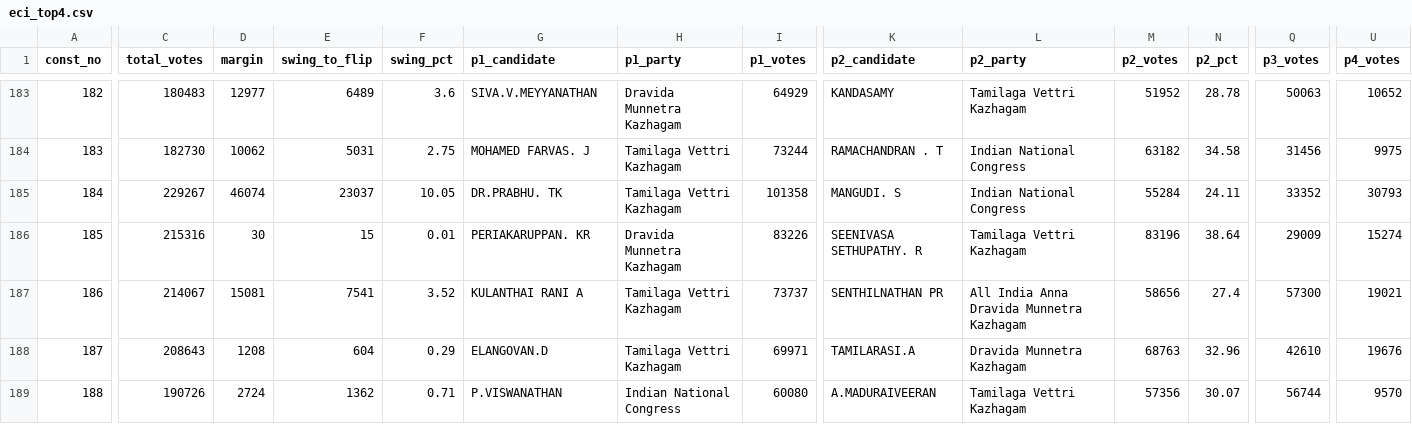
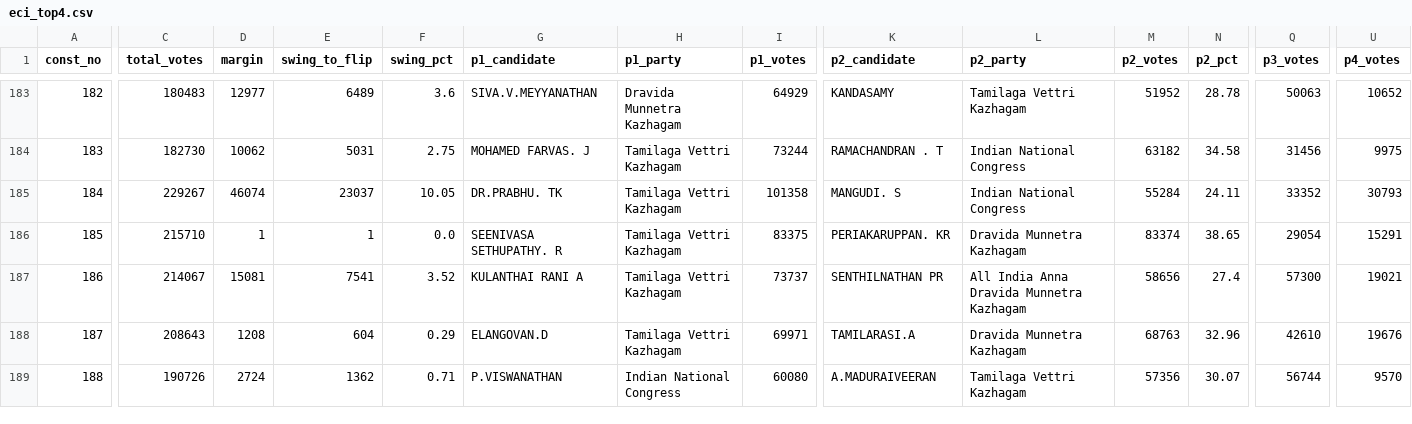
Before and after one commit to arun4by4/tn-2026-results, a CSV file: eci_top4.csv, drawn as a sheet; only a part is shown, gaps mark what is left out; the diff names each change by its address in the sheet, - before the commit and + after, or states it on an @@ line.

```diff
--- a/eci_top4.csv
+++ b/eci_top4.csv
-C186 (total_votes): 215316
+C186 (total_votes): 215710
-D186 (margin): 30
+D186 (margin): 1
-E186 (swing_to_flip): 15
+E186 (swing_to_flip): 1
-F186 (swing_pct): 0.01
+F186 (swing_pct): 0.0
-G186 (p1_candidate): PERIAKARUPPAN. KR
+G186 (p1_candidate): SEENIVASA SETHUPATHY. R
-H186 (p1_party): Dravida Munnetra Kazhagam
+H186 (p1_party): Tamilaga Vettri Kazhagam
-I186 (p1_votes): 83226
+I186 (p1_votes): 83375
-K186 (p2_candidate): SEENIVASA SETHUPATHY. R
+K186 (p2_candidate): PERIAKARUPPAN. KR
-L186 (p2_party): Tamilaga Vettri Kazhagam
+L186 (p2_party): Dravida Munnetra Kazhagam
-M186 (p2_votes): 83196
+M186 (p2_votes): 83374
-N186 (p2_pct): 38.64
+N186 (p2_pct): 38.65
-Q186 (p3_votes): 29009
+Q186 (p3_votes): 29054
-U186 (p4_votes): 15274
+U186 (p4_votes): 15291
```
Also changed, not shown: eci_detailed.csv, eci_party_summary.csv, 6 other files.
